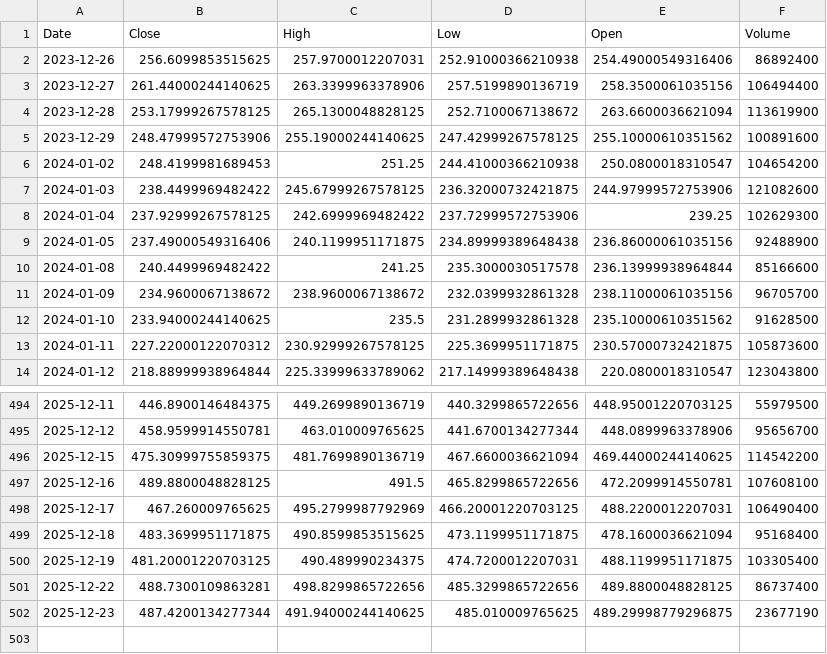
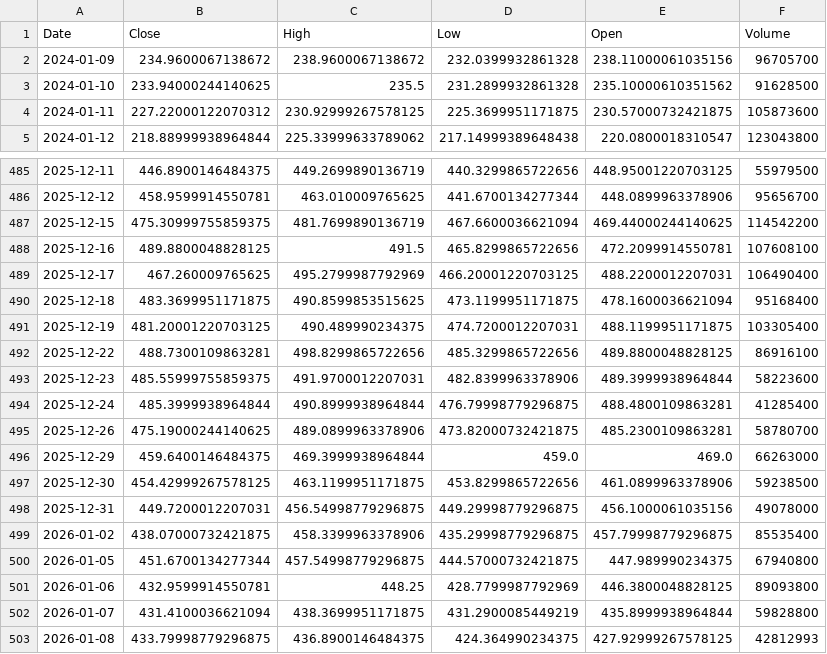
Before and after one commit to SkunkApe-jp/intelligent-stock-prediction-forked, a CSV file: tsla.csv, drawn as a sheet; only a part is shown, gaps mark what is left out.

```diff
--- a/tsla.csv
+++ b/tsla.csv
@@ -1,11 +1,2 @@
 Date,Close,High,Low,Open,Volume
-2023-12-26,256.6099853515625,257.9700012207031,252.91000366210938,254.49000549316406,86892400
-2023-12-27,261.44000244140625,263.3399963378906,257.5199890136719,258.3500061035156,106494400
-2023-12-28,253.17999267578125,265.1300048828125,252.7100067138672,263.6600036621094,113619900
-2023-12-29,248.47999572753906,255.19000244140625,247.42999267578125,255.10000610351562,100891600
-2024-01-02,248.4199981689453,251.25,244.41000366210938,250.0800018310547,104654200
-2024-01-03,238.4499969482422,245.67999267578125,236.32000732421875,244.97999572753906,121082600
-2024-01-04,237.92999267578125,242.6999969482422,237.72999572753906,239.25,102629300
-2024-01-05,237.49000549316406,240.1199951171875,234.89999389648438,236.86000061035156,92488900
-2024-01-08,240.4499969482422,241.25,235.3000030517578,236.13999938964844,85166600
 2024-01-09,234.9600067138672,238.9600067138672,232.0399932861328,238.11000061035156,96705700
@@ -500,3 +491,13 @@ Date,Close,High,Low,Open,Volume
 2025-12-19,481.20001220703125,490.489990234375,474.7200012207031,488.1199951171875,103305400
-2025-12-22,488.7300109863281,498.8299865722656,485.3299865722656,489.8800048828125,86737400
-2025-12-23,487.4200134277344,491.94000244140625,485.010009765625,489.29998779296875,23677190
+2025-12-22,488.7300109863281,498.8299865722656,485.3299865722656,489.8800048828125,86916100
+2025-12-23,485.55999755859375,491.9700012207031,482.8399963378906,489.3999938964844,58223600
+2025-12-24,485.3999938964844,490.8999938964844,476.79998779296875,488.4800109863281,41285400
+2025-12-26,475.19000244140625,489.0899963378906,473.82000732421875,485.2300109863281,58780700
+2025-12-29,459.6400146484375,469.3999938964844,459.0,469.0,66263000
+2025-12-30,454.42999267578125,463.1199951171875,453.8299865722656,461.0899963378906,59238500
+2025-12-31,449.7200012207031,456.54998779296875,449.29998779296875,456.1000061035156,49078000
+2026-01-02,438.07000732421875,458.3399963378906,435.29998779296875,457.79998779296875,85535400
+2026-01-05,451.6700134277344,457.54998779296875,444.57000732421875,447.989990234375,67940800
+2026-01-06,432.9599914550781,448.25,428.7799987792969,446.3800048828125,89093800
+2026-01-07,431.4100036621094,438.3699951171875,431.2900085449219,435.8999938964844,59828800
+2026-01-08,433.79998779296875,436.8900146484375,424.364990234375,427.92999267578125,42812993
```
Also changed, not shown: AAPL.csv, 13 other files.
